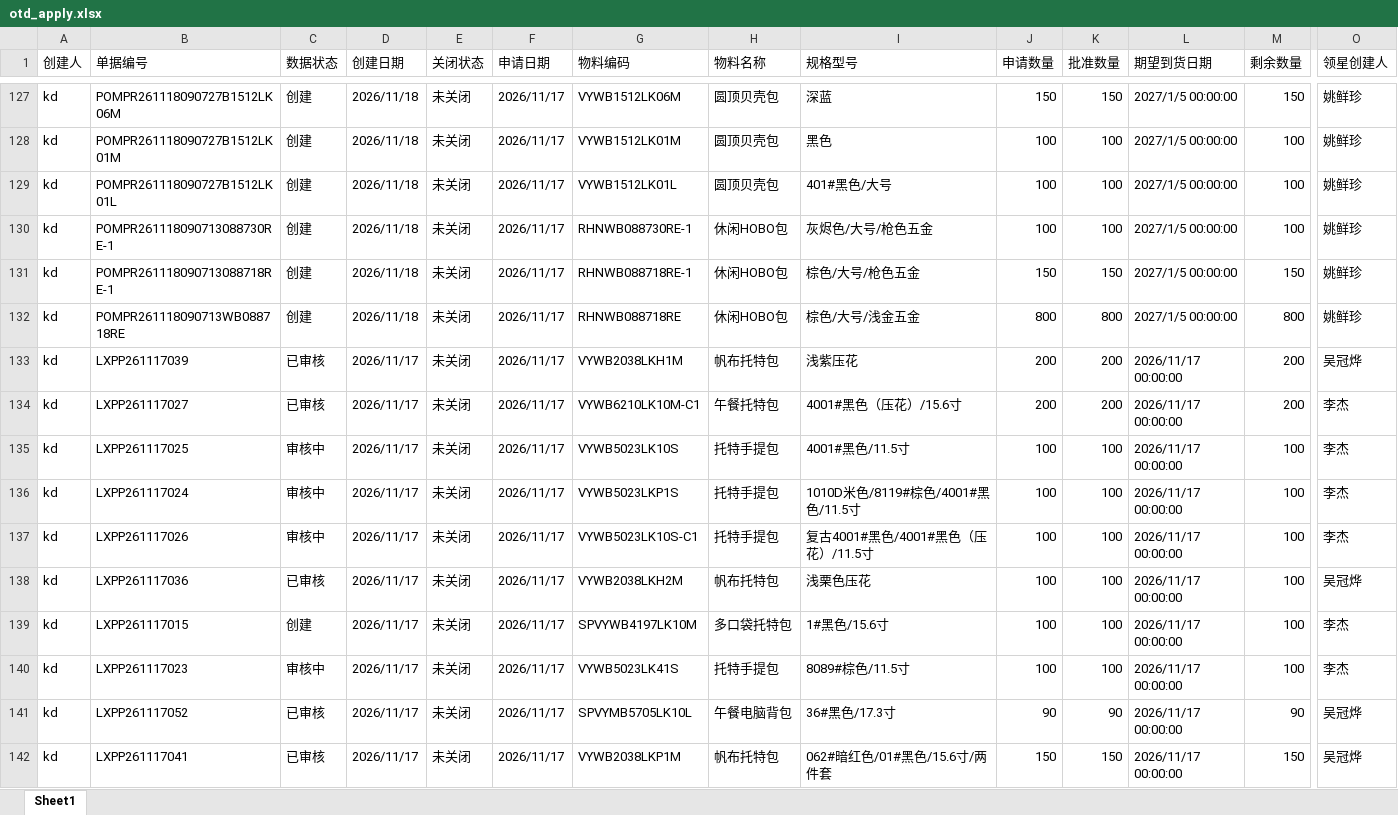
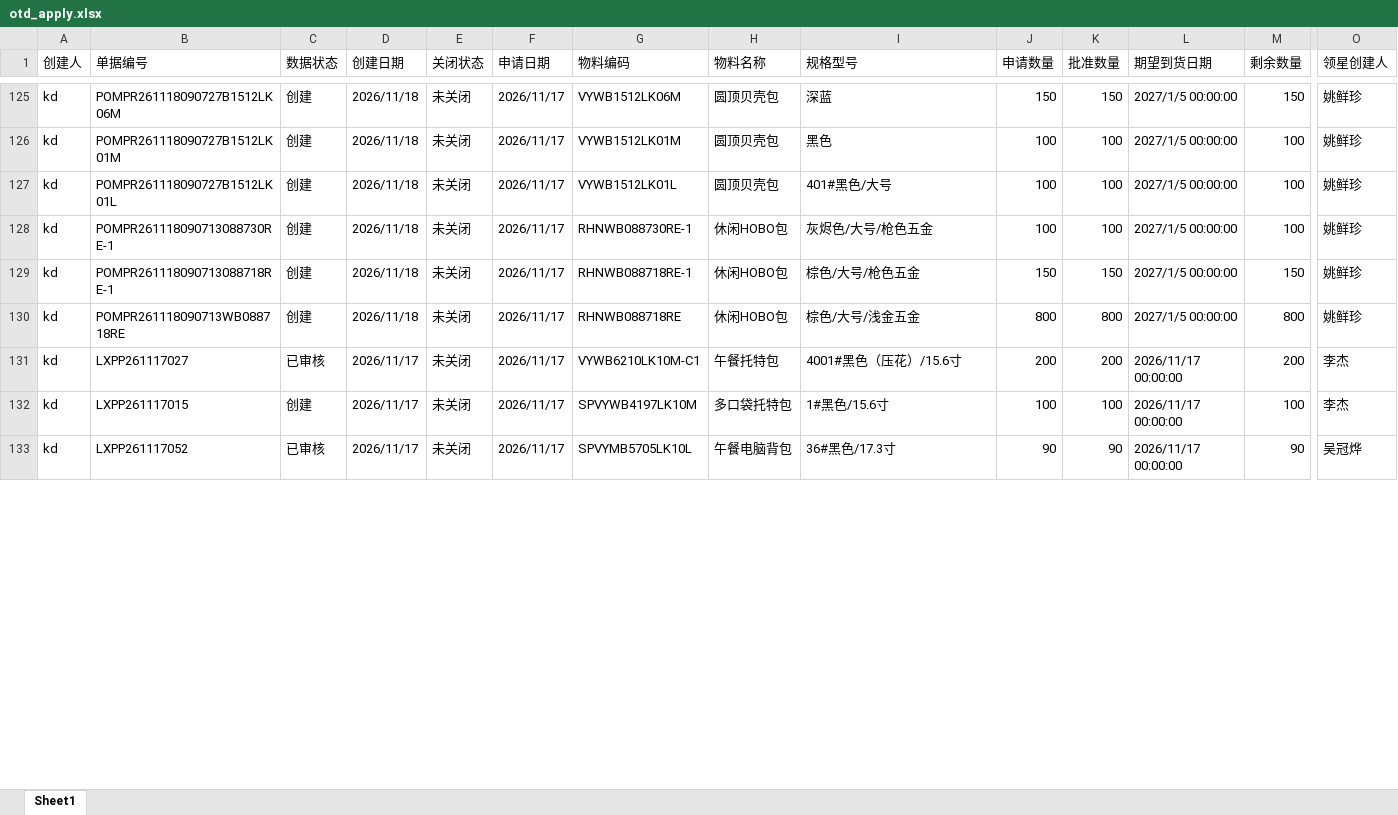
Before and after one commit to yikeqingsongguo/HY.supply-chain-management, an Excel workbook: src/otd_apply.xlsx, sheet Sheet1, drawn as a sheet; only a part is shown, gaps mark what is left out; values as stored, in another font and other column widths than the file's, no borders; removed rows and columns are numbered as before the commit, all else as after; rows hold the shown columns only; the diff covers the shown part only; the diff names each change by its address in the sheet, - before the commit and + after, or states it on an @@ line.

```diff
--- a/src/otd_apply.xlsx (sheet Sheet1)
+++ b/src/otd_apply.xlsx (sheet Sheet1)
-row 133: kd | LXPP261117039 | 已审核 | 2026/11/17 | 未关闭 | 2026/11/17 | VYWB2038LKH1M | 帆布托特包 | 浅紫压花 | 200 | 200 | 2026/11/17 00:00:00 | 200 | 吴冠烨
-row 135: kd | LXPP261117025 | 审核中 | 2026/11/17 | 未关闭 | 2026/11/17 | VYWB5023LK10S | 托特手提包 | 4001#黑色/11.5寸 | 100 | 100 | 2026/11/17 00:00:00 | 100 | 李杰
-row 136: kd | LXPP261117024 | 审核中 | 2026/11/17 | 未关闭 | 2026/11/17 | VYWB5023LKP1S | 托特手提包 | 1010D米色/8119#棕色/4001#黑色/11.5寸 | 100 | 100 | 2026/11/17 00:00:00 | 100 | 李杰
-row 137: kd | LXPP261117026 | 审核中 | 2026/11/17 | 未关闭 | 2026/11/17 | VYWB5023LK10S-C1 | 托特手提包 | 复古4001#黑色/4001#黑色（压花）/11.5寸 | 100 | 100 | 2026/11/17 00:00:00 | 100 | 李杰
-row 138: kd | LXPP261117036 | 已审核 | 2026/11/17 | 未关闭 | 2026/11/17 | VYWB2038LKH2M | 帆布托特包 | 浅栗色压花 | 100 | 100 | 2026/11/17 00:00:00 | 100 | 吴冠烨
-row 140: kd | LXPP261117023 | 审核中 | 2026/11/17 | 未关闭 | 2026/11/17 | VYWB5023LK41S | 托特手提包 | 8089#棕色/11.5寸 | 100 | 100 | 2026/11/17 00:00:00 | 100 | 李杰
-row 142: kd | LXPP261117041 | 已审核 | 2026/11/17 | 未关闭 | 2026/11/17 | VYWB2038LKP1M | 帆布托特包 | 062#暗红色/01#黑色/15.6寸/两件套 | 150 | 150 | 2026/11/17 00:00:00 | 150 | 吴冠烨
```
Also changed, not shown: 1 added row, 26 removed rows and 19 edited cells elsewhere in this sheet, src/otd_recv.xlsx, src/采购订单.xlsx, 6 other files.
